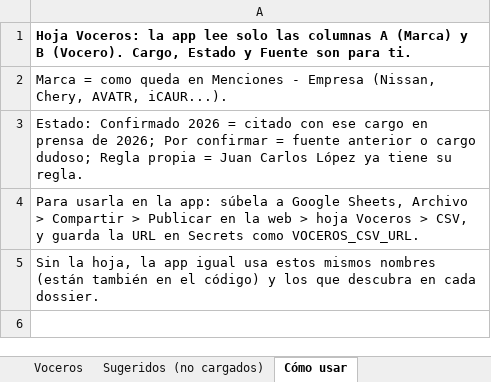
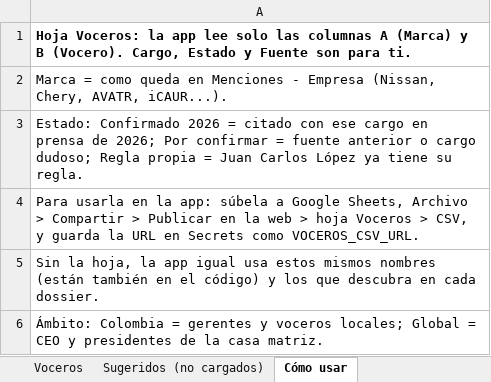
Before and after one commit to johnathanacortesd/limpieza-nissan_chery, an Excel workbook: voceros_marcas.xlsx, sheet Cómo usar, drawn as a sheet; values as stored, in another font and other column widths than the file's, no borders; the diff names each change by its address in the sheet, - before the commit and + after, or states it on an @@ line.

```diff
--- a/voceros_marcas.xlsx (sheet Cómo usar)
+++ b/voceros_marcas.xlsx (sheet Cómo usar)
+row 6: Ámbito: Colombia = gerentes y voceros locales; Global = CEO y presidentes de la casa matriz.
```
Also changed, not shown: sheet Voceros, sheet Sugeridos (no cargados), 5 other files.
